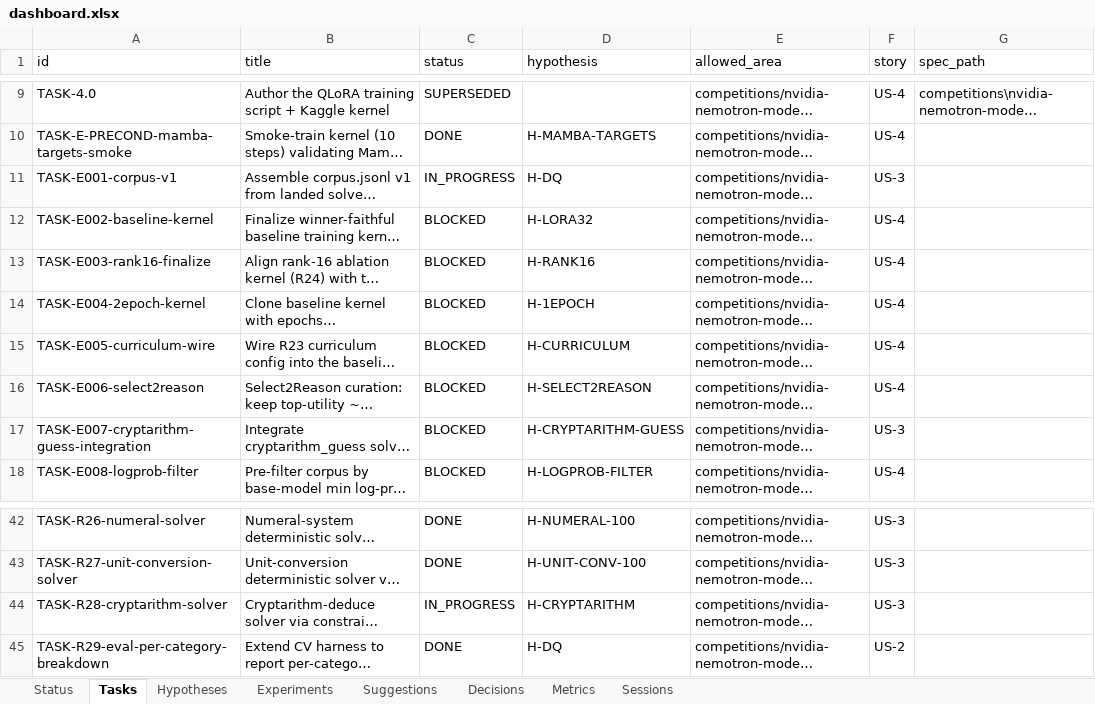
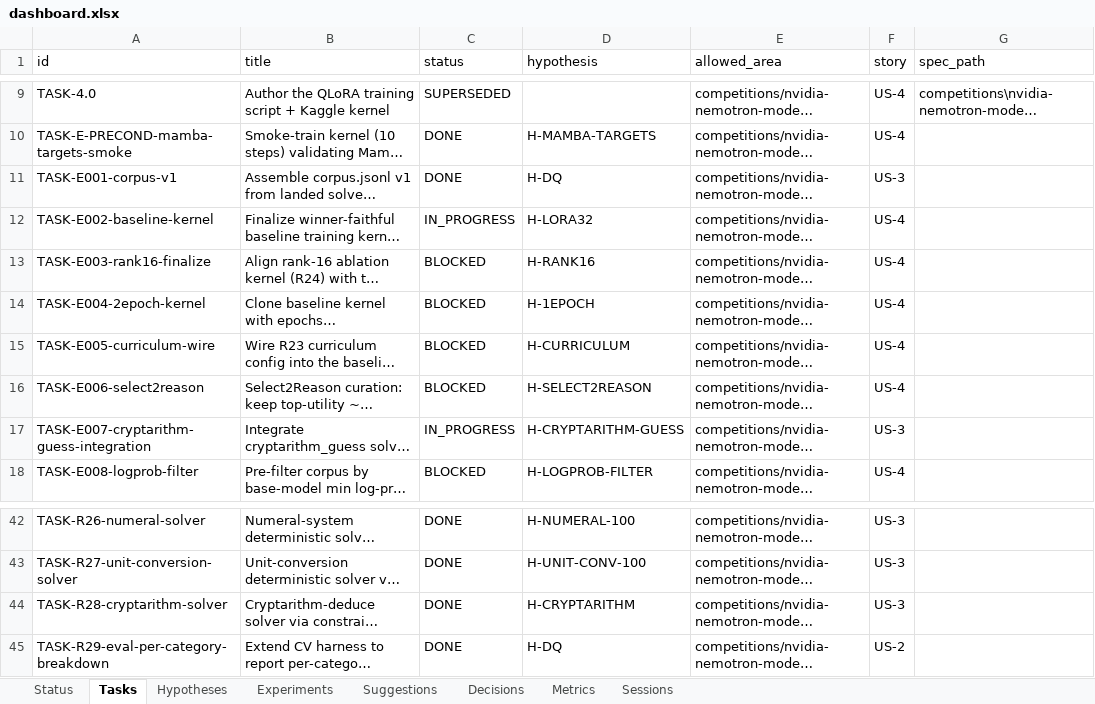
Before and after one commit to manojdadi56/Kaggle, an Excel workbook: state/dashboard.xlsx, sheet Tasks, drawn as a sheet; only a part is shown, gaps mark what is left out; long unchanged cells end in …; values as stored, in another font and other column widths than the file's, no borders; the diff names each change by its address in the sheet, - before the commit and + after, or states it on an @@ line.

```diff
--- a/state/dashboard.xlsx (sheet Tasks)
+++ b/state/dashboard.xlsx (sheet Tasks)
-C11 (status): IN_PROGRESS
+C11 (status): DONE
-C12 (status): BLOCKED
+C12 (status): IN_PROGRESS
-C17 (status): BLOCKED
+C17 (status): IN_PROGRESS
-C44 (status): IN_PROGRESS
+C44 (status): DONE
```
Also changed, not shown: sheet Sessions, sheet Status, 4 other files.
